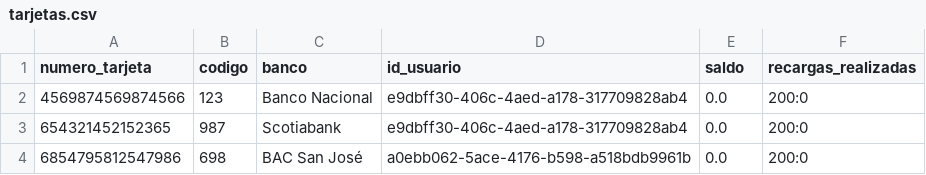
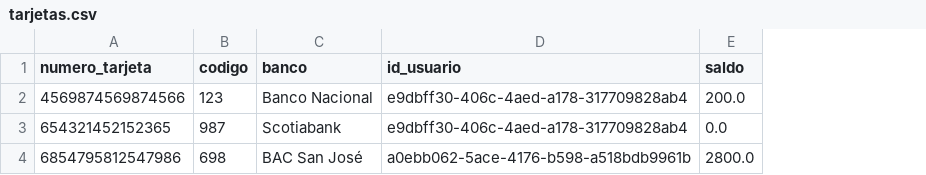
Before and after one commit to Jostin1504/Proyecto_Estructuras_Python, a CSV file: tarjetas.csv, drawn as a sheet; the diff names each change by its address in the sheet, - before the commit and + after, or states it on an @@ line.

Commit message:
...

```diff
--- a/tarjetas.csv
+++ b/tarjetas.csv
-column F (recargas_realizadas), rows 2-4: all 200:0
-E2 (saldo): 0.0
+E2 (saldo): 200.0
-E4 (saldo): 0.0
+E4 (saldo): 2800.0
```
